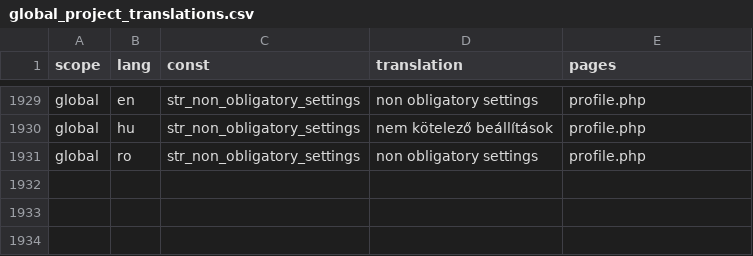
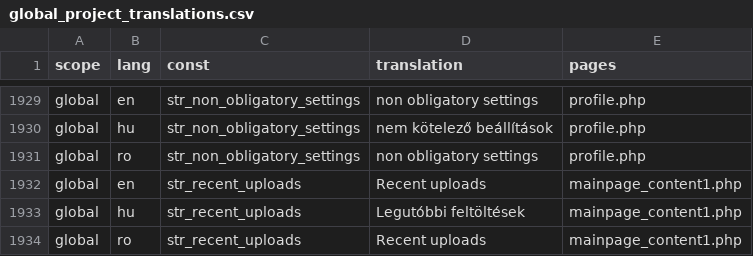
Before and after one commit to OpenBioMaps/translations, a CSV file: global_project_translations.csv, drawn as a sheet; only a part is shown, gaps mark what is left out; the diff names each change by its address in the sheet, - before the commit and + after, or states it on an @@ line.

Commit message:
Update global_project_translations.csv

```diff
--- a/global_project_translations.csv
+++ b/global_project_translations.csv
+row 1932: global | en | str_recent_uploads | Recent uploads | mainpage_content1.php
+row 1933: global | hu | str_recent_uploads | Legutóbbi feltöltések | mainpage_content1.php
+row 1934: global | ro | str_recent_uploads | Recent uploads | mainpage_content1.php
```
